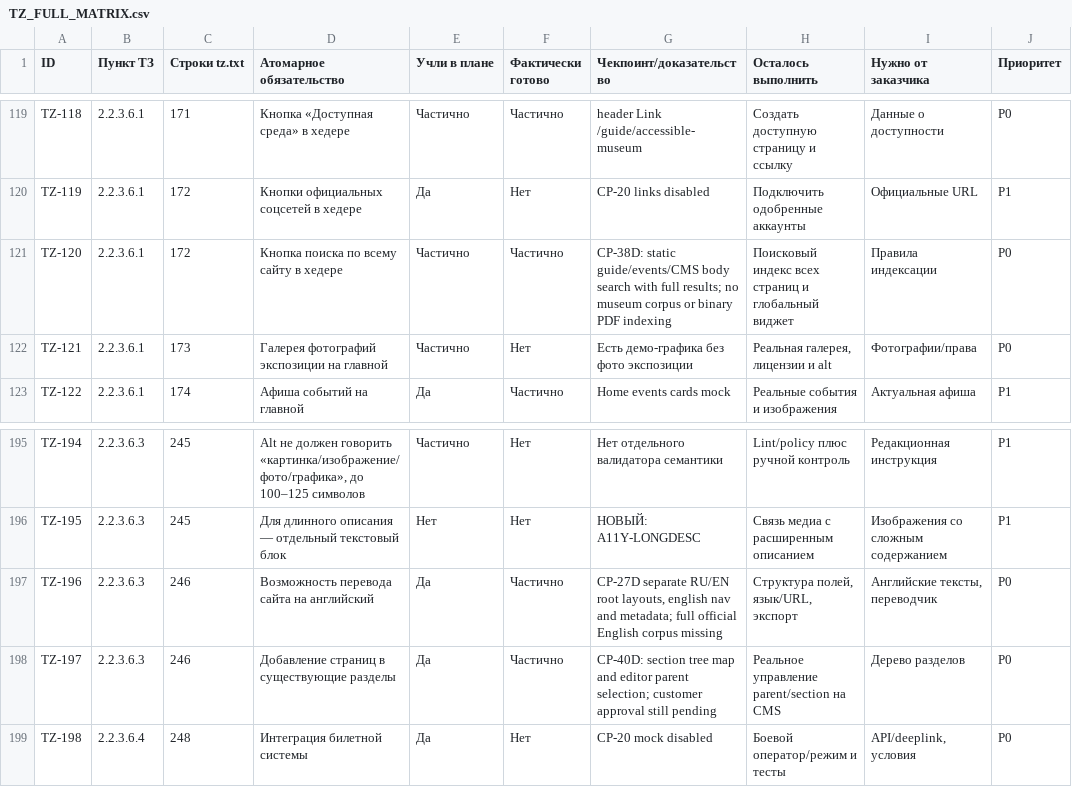
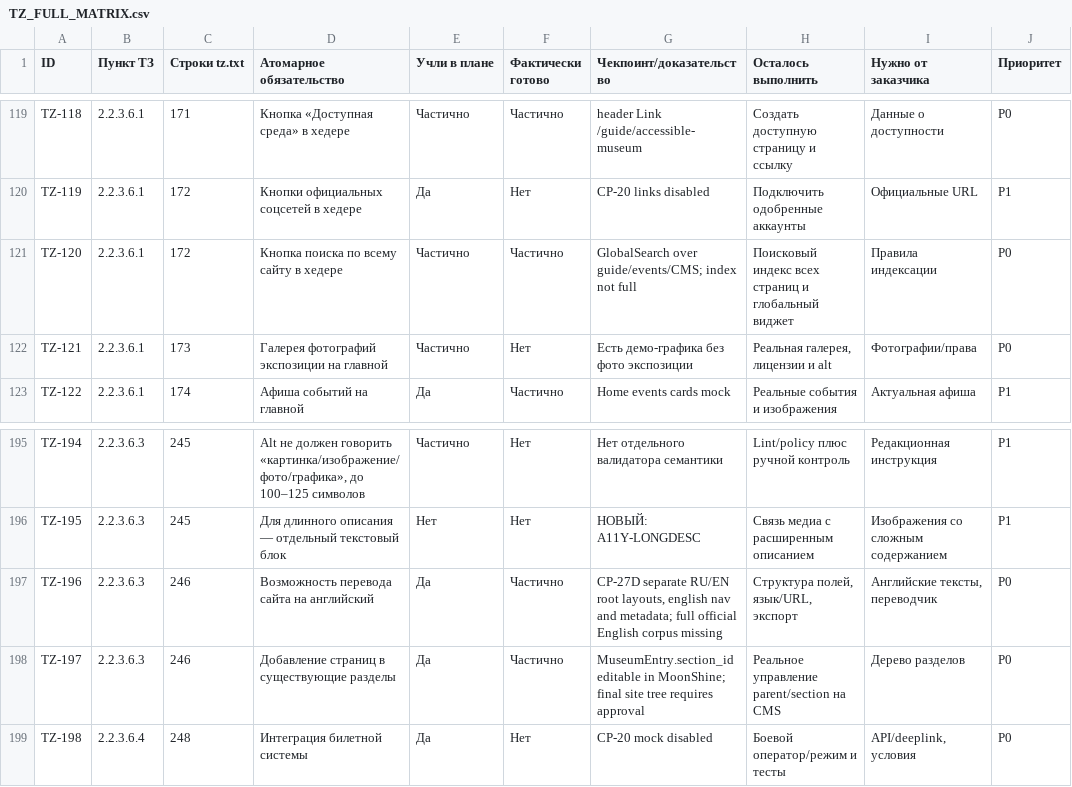
Before and after one commit to arvectum2/musbread, a CSV file: docs/tz-audit/TZ_FULL_MATRIX.csv, drawn as a sheet; only a part is shown, gaps mark what is left out; the diff covers the shown part only; the diff names each change by its address in the sheet, - before the commit and + after, or states it on an @@ line.

Commit message:
feat(web): TZ-154 event archive, multiday dates and TZ-first execution policy

```diff
--- a/docs/tz-audit/TZ_FULL_MATRIX.csv
+++ b/docs/tz-audit/TZ_FULL_MATRIX.csv
-G121 (Чекпоинт/доказательство): CP-38D: static guide/events/CMS body search with full results; no museum corpus or binary PDF indexing
+G121 (Чекпоинт/доказательство): GlobalSearch over guide/events/CMS; index not full
-G198 (Чекпоинт/доказательство): CP-40D: section tree map and editor parent selection; customer approval still pending
+G198 (Чекпоинт/доказательство): MuseumEntry.section_id editable in MoonShine; final site tree requires approval
```
Also changed, not shown: 17 edited cells elsewhere in this file, 30 other files.
